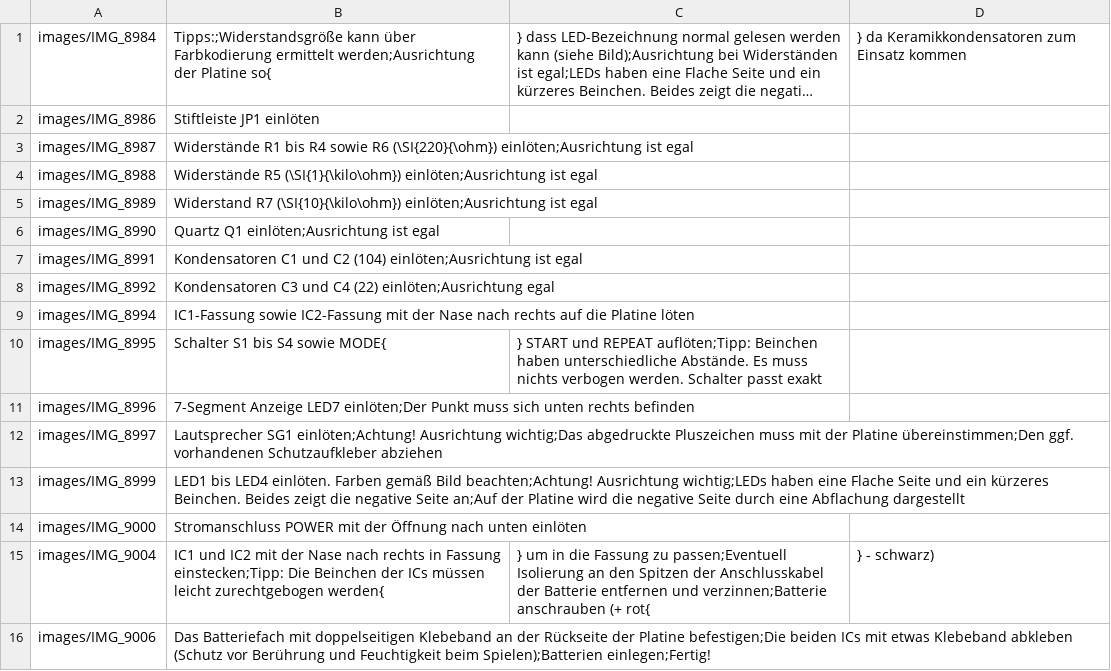
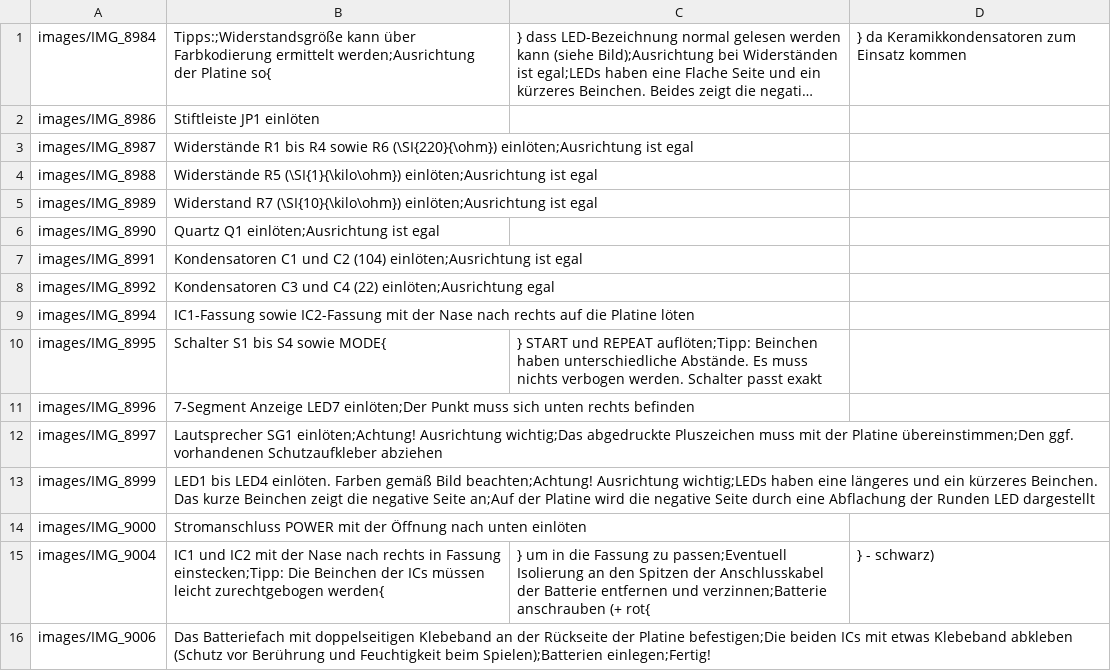
Before and after one commit to Binary-Kitchen/SolderingTutorial, a CSV file: PushItDIP/manual/configuration/de_steps.csv, drawn as a sheet; long unchanged cells end in ….

```diff
--- a/PushItDIP/manual/configuration/de_steps.csv
+++ b/PushItDIP/manual/configuration/de_steps.csv
@@ -12,3 +12,3 @@ images/IMG_8996,7-Segment Anzeige LED7 einlöten;Der Punkt muss sich unten recht
 images/IMG_8997,Lautsprecher SG1 einlöten;Achtung! Ausrichtung wichtig;Das abgedruckte Pluszeichen muss mit der Platine übereinstimmen;Den ggf. vorhandenen Schutzaufkleber abziehen
-images/IMG_8999,LED1 bis LED4 einlöten. Farben gemäß Bild beachten;Achtung! Ausrichtung wichtig;LEDs haben eine Flache Seite und ein kürzeres Beinchen. Beides zeigt die negative Seite an;Auf der Platine wird die negative Seite durch eine Abflachung dargestellt
+images/IMG_8999,LED1 bis LED4 einlöten. Farben gemäß Bild beachten;Achtung! Ausrichtung wichtig;LEDs haben eine längeres und ein kürzeres Beinchen. Das kurze Beinchen zeigt die negative Seite an;Auf der Platine wird die negative Seite durch eine Abflachung der Runden LED dargestellt
 images/IMG_9000,Stromanschluss POWER mit der Öffnung nach unten einlöten
```
Also changed, not shown: PushItDIP/manual/configuration/en_steps.csv, 2 other files.
